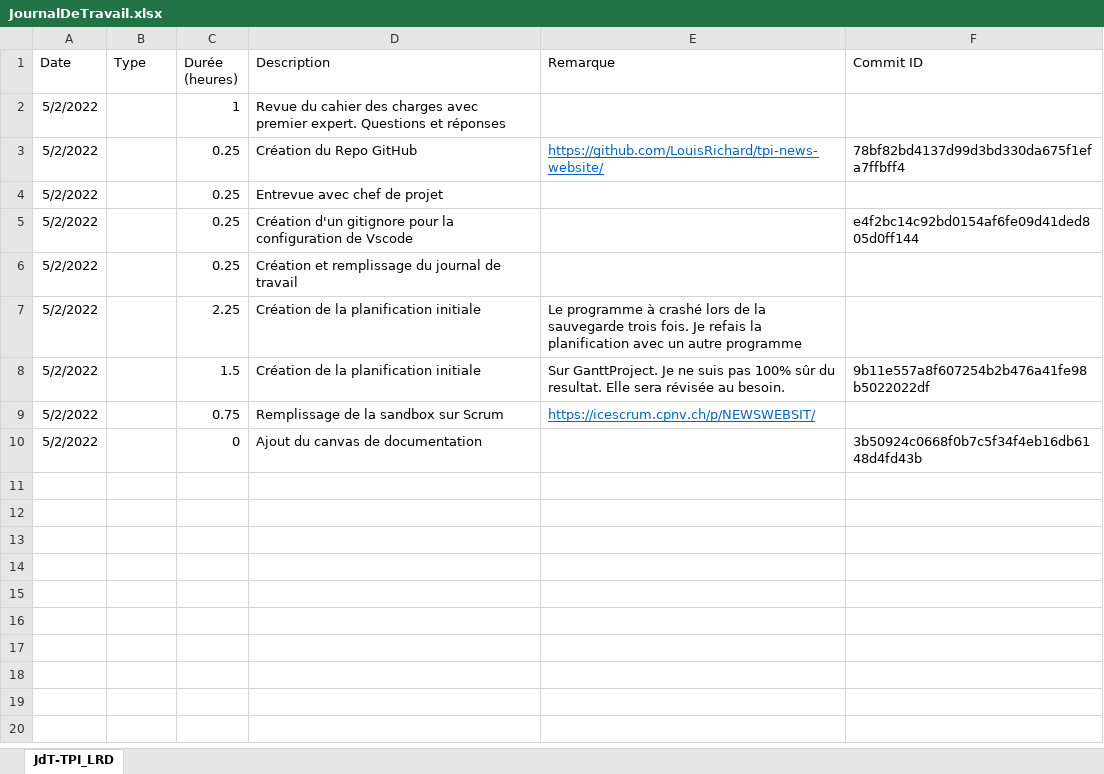
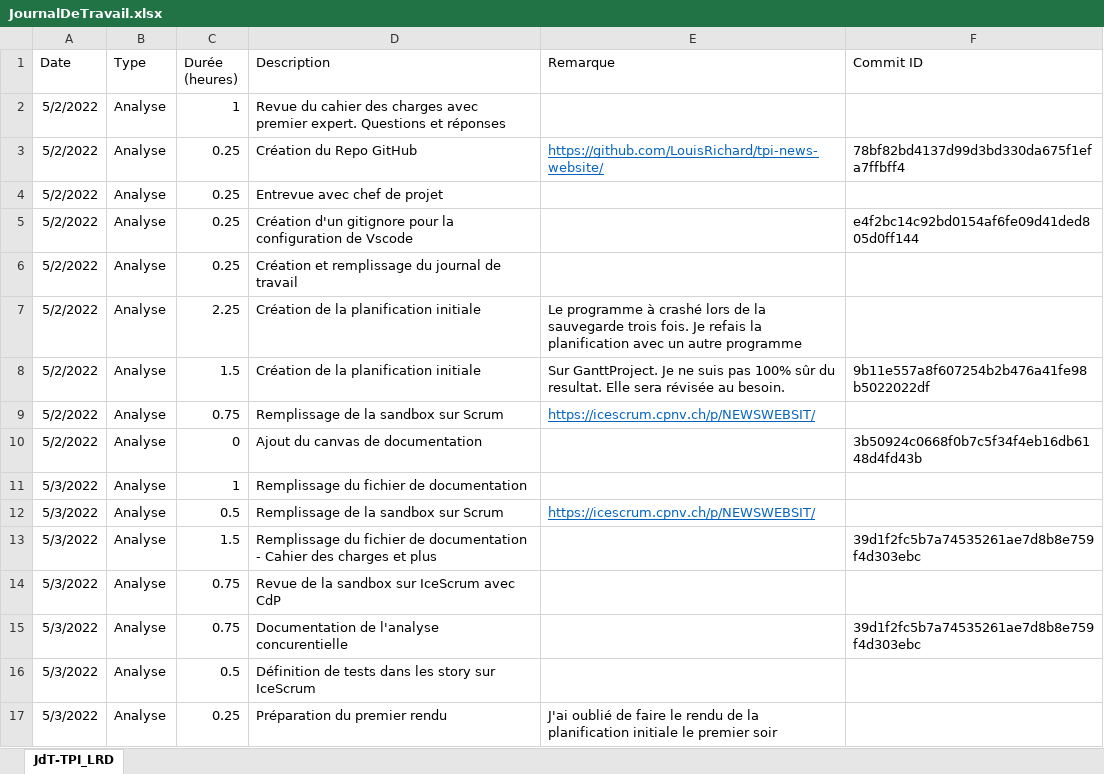
Before and after one commit to LouisRichard/tpi-news-website, an Excel workbook: Documentation/JournalDeTravail.xlsx, sheet JdT-TPI_LRD, drawn as a sheet; values as stored, in another font and other column widths than the file's, no borders; the diff names each change by its address in the sheet, - before the commit and + after, or states it on an @@ line.

Commit message:
Documentation and work diary - PDF export

```diff
--- a/Documentation/JournalDeTravail.xlsx (sheet JdT-TPI_LRD)
+++ b/Documentation/JournalDeTravail.xlsx (sheet JdT-TPI_LRD)
-B2:B10 (Type): (empty)
+B2:B10 (Type): Analyse
+row 11: 5/3/2022 | Analyse | 1 | Remplissage du fichier de documentation
+row 12: 5/3/2022 | Analyse | 0.5 | Remplissage de la sandbox sur Scrum | https://icescrum.cpnv.ch/p/NEWSWEBSIT/
+row 13: 5/3/2022 | Analyse | 1.5 | Remplissage du fichier de documentation - Cahier des charges et plus |  | 39d1f2fc5b7a74535261ae7d8b8e759f4d303ebc
+row 14: 5/3/2022 | Analyse | 0.75 | Revue de la sandbox sur IceScrum avec CdP
+row 15: 5/3/2022 | Analyse | 0.75 | Documentation de l'analyse concurentielle |  | 39d1f2fc5b7a74535261ae7d8b8e759f4d303ebc
+row 16: 5/3/2022 | Analyse | 0.5 | Définition de tests dans les story sur IceScrum
+row 17: 5/3/2022 | Analyse | 0.25 | Préparation du premier rendu | J'ai oublié de faire le rendu de la planification initiale le premier soir
```
Also changed, not shown: 3 other files.
